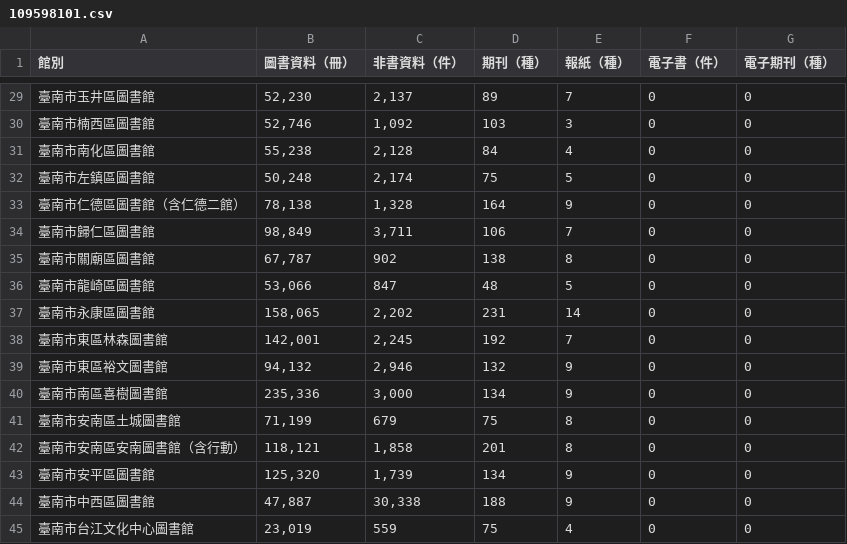
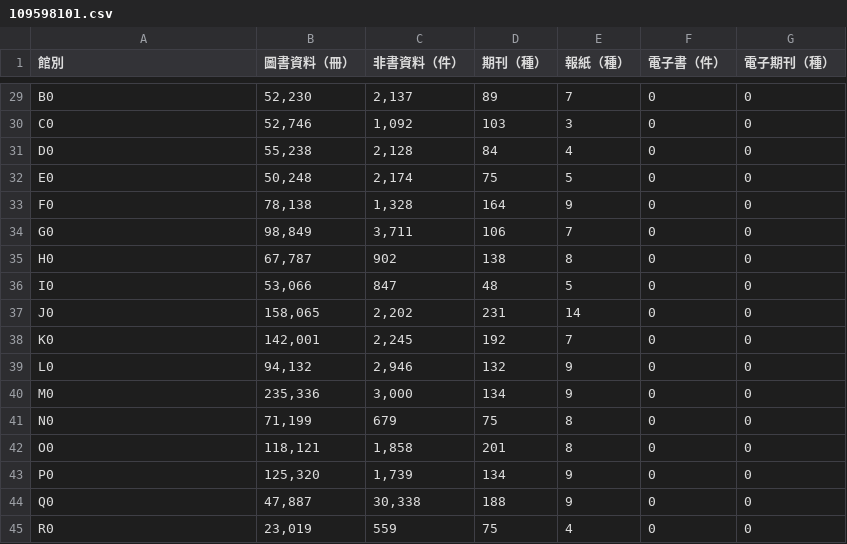
Before and after one commit to howard1414/vis2021s, a CSV file: lab02/109598101.csv, drawn as a sheet; only a part is shown, gaps mark what is left out; the diff covers the shown part only.

```diff
--- a/lab02/109598101.csv
+++ b/lab02/109598101.csv
@@ -29,17 +29,17 @@
-臺南市玉井區圖書館,"52,230","2,137",89,7,0,0
-臺南市楠西區圖書館,"52,746","1,092",103,3,0,0
-臺南市南化區圖書館,"55,238","2,128",84,4,0,0
-臺南市左鎮區圖書館,"50,248","2,174",75,5,0,0
-臺南市仁德區圖書館（含仁德二館）,"78,138","1,328",164,9,0,0
-臺南市歸仁區圖書館,"98,849","3,711",106,7,0,0
-臺南市關廟區圖書館,"67,787",902,138,8,0,0
-臺南市龍崎區圖書館,"53,066",847,48,5,0,0
-臺南市永康區圖書館,"158,065","2,202",231,14,0,0
-臺南市東區林森圖書館,"142,001","2,245",192,7,0,0
-臺南市東區裕文圖書館,"94,132","2,946",132,9,0,0
-臺南市南區喜樹圖書館,"235,336","3,000",134,9,0,0
-臺南市安南區土城圖書館,"71,199",679,75,8,0,0
-臺南市安南區安南圖書館（含行動）,"118,121","1,858",201,8,0,0
-臺南市安平區圖書館,"125,320","1,739",134,9,0,0
-臺南市中西區圖書館,"47,887","30,338",188,9,0,0
-臺南市台江文化中心圖書館,"23,019",559,75,4,0,0
+B0,"52,230","2,137",89,7,0,0
+C0,"52,746","1,092",103,3,0,0
+D0,"55,238","2,128",84,4,0,0
+E0,"50,248","2,174",75,5,0,0
+F0,"78,138","1,328",164,9,0,0
+G0,"98,849","3,711",106,7,0,0
+H0,"67,787",902,138,8,0,0
+I0,"53,066",847,48,5,0,0
+J0,"158,065","2,202",231,14,0,0
+K0,"142,001","2,245",192,7,0,0
+L0,"94,132","2,946",132,9,0,0
+M0,"235,336","3,000",134,9,0,0
+N0,"71,199",679,75,8,0,0
+O0,"118,121","1,858",201,8,0,0
+P0,"125,320","1,739",134,9,0,0
+Q0,"47,887","30,338",188,9,0,0
+R0,"23,019",559,75,4,0,0
```
Also changed, not shown: 27 edited cells elsewhere in this file, 5 other files.
